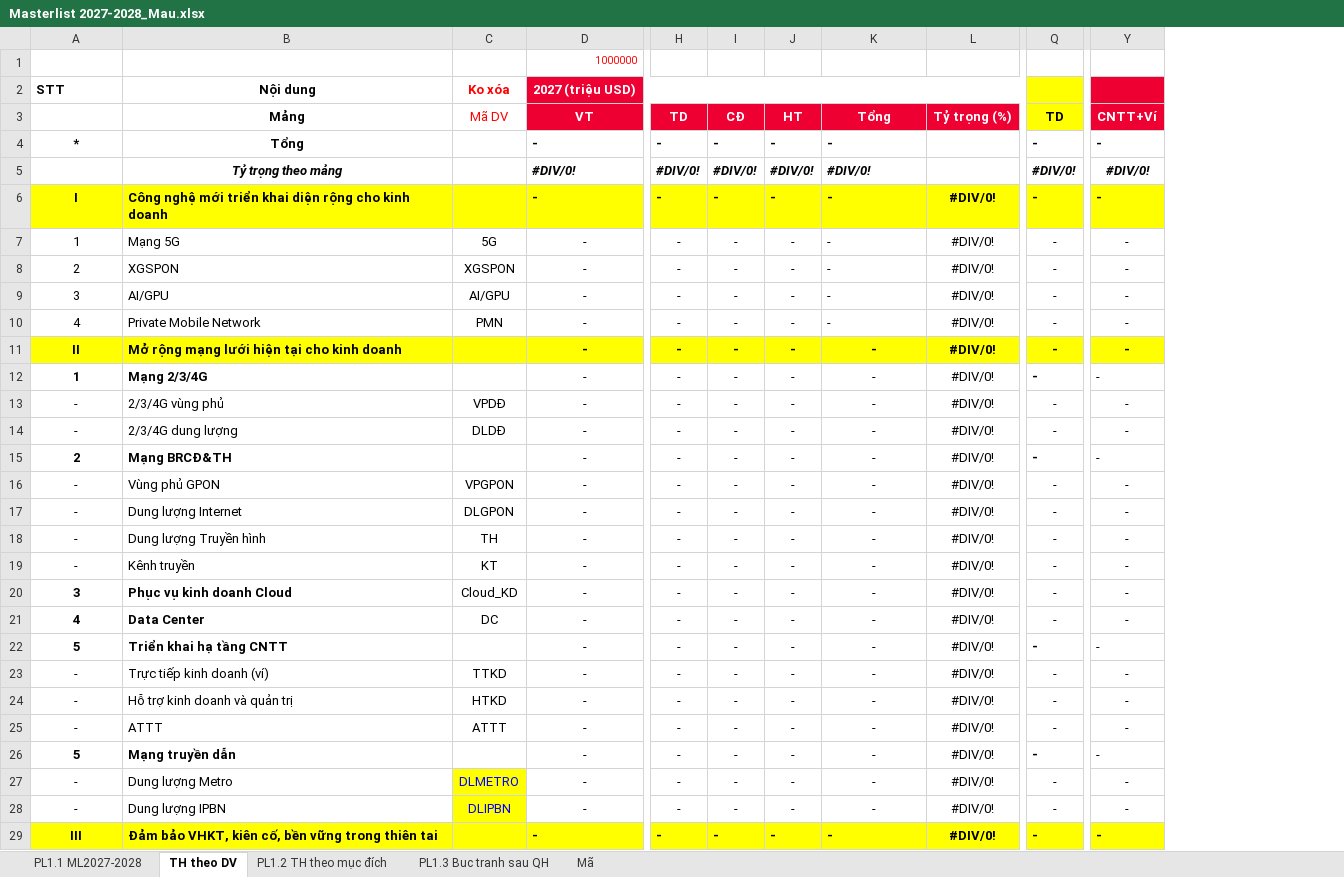
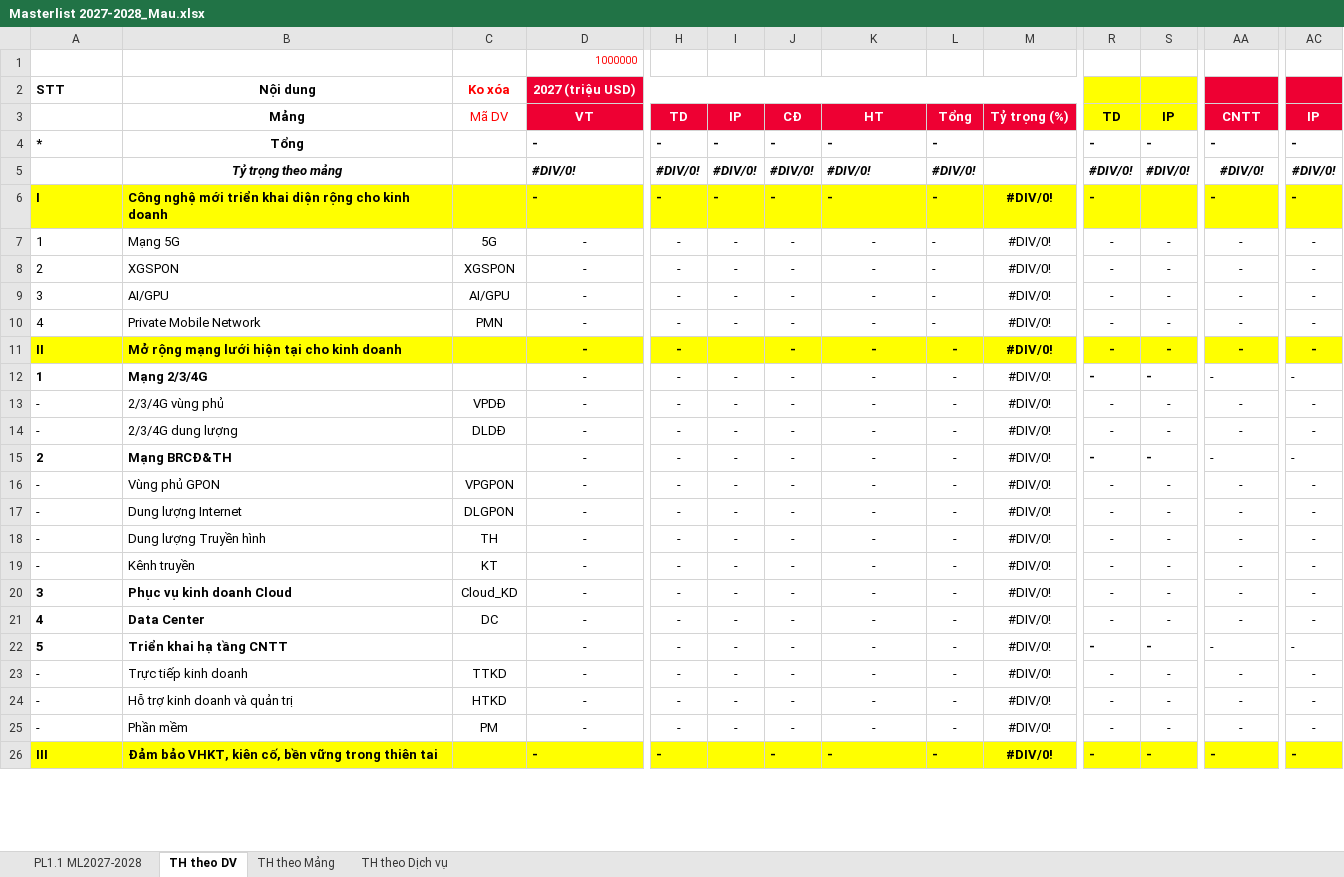
Before and after one commit to hntna/qhdc, an Excel workbook: Masterlist 2027-2028_Mau.xlsx, sheet TH theo DV, drawn as a sheet; only a part is shown, gaps mark what is left out; values as stored, in another font and other column widths than the file's, no borders; removed rows and columns are numbered as before the commit, all else as after; rows hold the shown columns only; the diff covers the shown part only; the diff names each change by its address in the sheet, - before the commit and + after, or states it on an @@ line.

Commit message:
Tao trang Bao cao Tong hop theo Mang, Dich vu (4 cot) va So sanh Chien luoc 5 nam

```diff
--- a/Masterlist 2027-2028_Mau.xlsx (sheet TH theo DV)
+++ b/Masterlist 2027-2028_Mau.xlsx (sheet TH theo DV)
@@ sheet tab hidden: PL1.2 TH theo mục đích @@
@@ sheet tab hidden: PL1.3 Buc tranh sau QH @@
@@ sheet tab hidden: Mã @@
+sheet tab: TH theo Mảng
+sheet tab: TH theo Dịch vụ
+column L, rows 3-26: Tổng | - | #DIV/0! | - | - | - | - | - | - | - | - | - | - | - | - | - | - | - | - | - | - | - | - | -
+column S, rows 3-26: IP | - | #DIV/0! |  | - | - | - | - | - | - | - | - | - | - | - | - | - | - | - | - | - | - | - | -
+column AC, rows 3-26: IP | - | #DIV/0! | - | - | - | - | - | - | - | - | - | - | - | - | - | - | - | - | - | - | - | - | -
-I3: CĐ
+I3: IP
-J3: HT
+J3: CĐ
-K3: Tổng
+K3: HT
-AA3: CNTT+Ví
+AA3: CNTT
-A4 alignment: center
+A4 alignment: left
-A6:A24 alignment: center
+A6:A24 alignment: left
-K7:K10 alignment: left
+K7:K10 alignment: center
-I11: -
+I11: (empty)
-B23: Trực tiếp kinh doanh (ví)
+B23: Trực tiếp kinh doanh
-row 25: - | ATTT | ATTT | - | - | - | - | - | #DIV/0! | - | -
-row 26: 5 | Mạng truyền dẫn |  | - | - | - | - | - | #DIV/0! | - | -
-row 27: - | Dung lượng Metro | DLMETRO | - | - | - | - | - | #DIV/0! | - | -
-A25:A26 alignment: center
+A25:A26 alignment: left
-B25: Dung lượng IPBN
+B25: Phần mềm
-C25: DLIPBN
+C25: PM
@@ C25 fill: #FFFF00 → none, text colour: #0000FF → black @@
-I26: -
+I26: (empty)
```
Also changed, not shown: 1 edited cell and cell formats elsewhere in this sheet, formulas that keep their value, Masterlist 2027-2028_Mau_Tach.xlsx, 6 other files.
